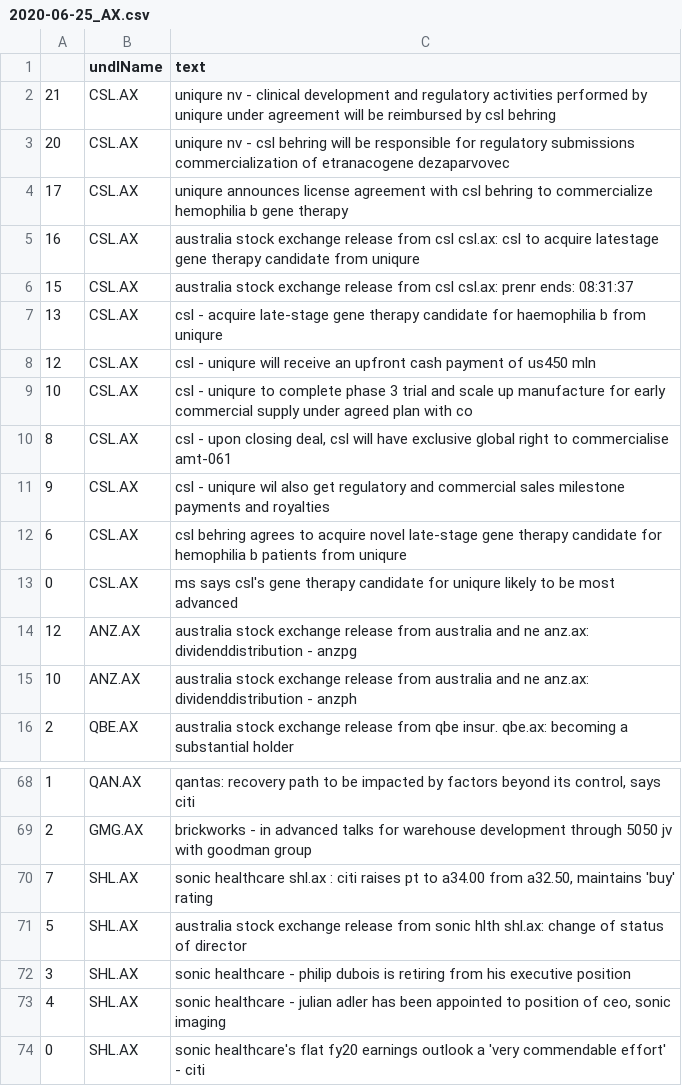
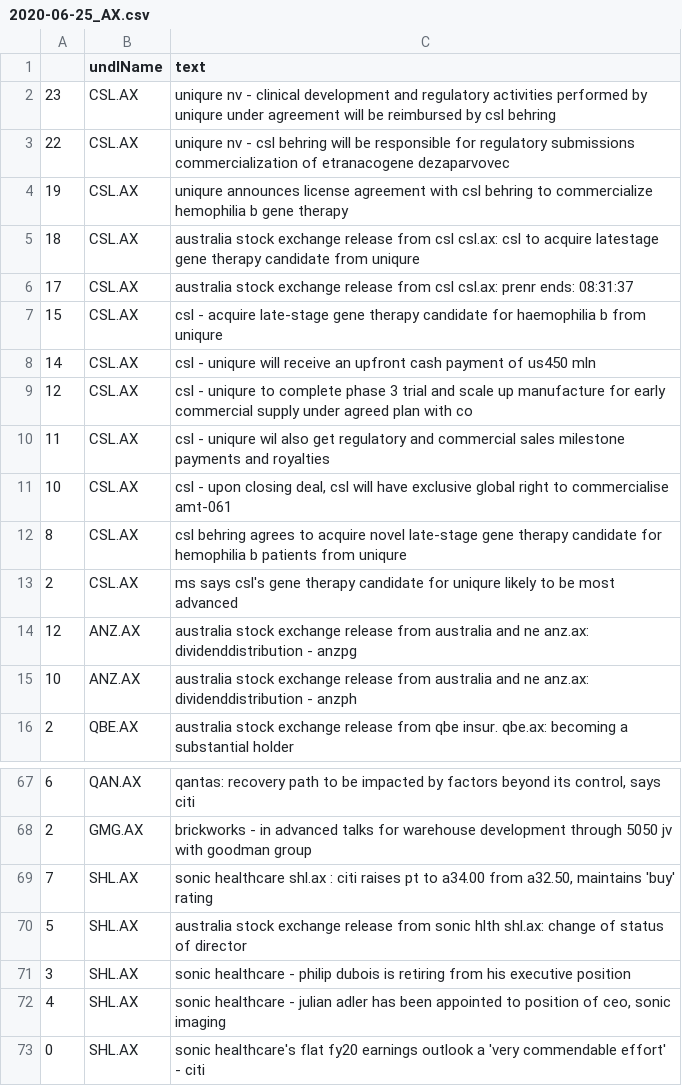
Before and after one commit to hoichunlaw/EventDriven, a CSV file: result/2020-06-25_AX.csv, drawn as a sheet; only a part is shown, gaps mark what is left out; the diff covers the shown part only.

```diff
--- a/result/2020-06-25_AX.csv
+++ b/result/2020-06-25_AX.csv
@@ -1,14 +1,14 @@
 ,undlName,text
-21,CSL.AX,uniqure nv - clinical development and regulatory activities performed by uniqure under agreement will be reimbursed by csl behring
-20,CSL.AX,uniqure nv - csl behring will be responsible for regulatory submissions  commercialization of etranacogene dezaparvovec
-17,CSL.AX,uniqure announces license agreement with csl behring to commercialize hemophilia b gene therapy
-16,CSL.AX,australia stock exchange release from csl csl.ax: csl to acquire latestage gene therapy candidate from uniqure
-15,CSL.AX,australia stock exchange release from csl csl.ax: prenr ends: 08:31:37
-13,CSL.AX,csl  - acquire late-stage gene therapy candidate for haemophilia b from uniqure
-12,CSL.AX,csl  - uniqure will receive an upfront cash payment of us450 mln
-10,CSL.AX,csl - uniqure to complete phase 3 trial and scale up manufacture for early commercial supply under agreed plan with co
-8,CSL.AX,"csl  - upon closing deal, csl will have exclusive global right to commercialise amt-061"
-9,CSL.AX,csl  - uniqure wil also get regulatory and commercial sales milestone payments and royalties
-6,CSL.AX,csl behring agrees to acquire novel late-stage gene therapy candidate for hemophilia b patients from uniqure
-0,CSL.AX,ms says csl's gene therapy candidate for uniqure likely to be most advanced
+23,CSL.AX,uniqure nv - clinical development and regulatory activities performed by uniqure under agreement will be reimbursed by csl behring
+22,CSL.AX,uniqure nv - csl behring will be responsible for regulatory submissions  commercialization of etranacogene dezaparvovec
+19,CSL.AX,uniqure announces license agreement with csl behring to commercialize hemophilia b gene therapy
+18,CSL.AX,australia stock exchange release from csl csl.ax: csl to acquire latestage gene therapy candidate from uniqure
+17,CSL.AX,australia stock exchange release from csl csl.ax: prenr ends: 08:31:37
+15,CSL.AX,csl  - acquire late-stage gene therapy candidate for haemophilia b from uniqure
+14,CSL.AX,csl  - uniqure will receive an upfront cash payment of us450 mln
+12,CSL.AX,csl - uniqure to complete phase 3 trial and scale up manufacture for early commercial supply under agreed plan with co
+11,CSL.AX,csl  - uniqure wil also get regulatory and commercial sales milestone payments and royalties
+10,CSL.AX,"csl  - upon closing deal, csl will have exclusive global right to commercialise amt-061"
+8,CSL.AX,csl behring agrees to acquire novel late-stage gene therapy candidate for hemophilia b patients from uniqure
+2,CSL.AX,ms says csl's gene therapy candidate for uniqure likely to be most advanced
 12,ANZ.AX,australia stock exchange release from australia and ne anz.ax: dividenddistribution - anzpg
@@ -68,2 +67,2 @@
-1,QAN.AX,"qantas: recovery path to be impacted by factors beyond its control, says citi"
+6,QAN.AX,"qantas: recovery path to be impacted by factors beyond its control, says citi"
 2,GMG.AX,brickworks -  in advanced talks for warehouse development through 5050 jv with goodman group
```
Also changed, not shown: 18 added rows, 19 removed rows and 30 edited cells elsewhere in this file, result/2020-06-25_SI.csv, 1 other file.
